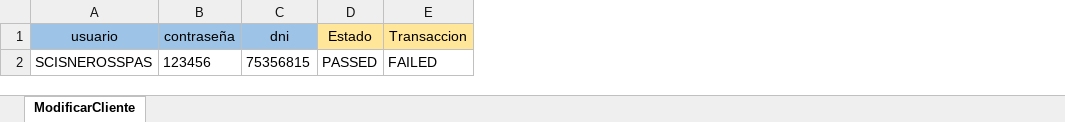
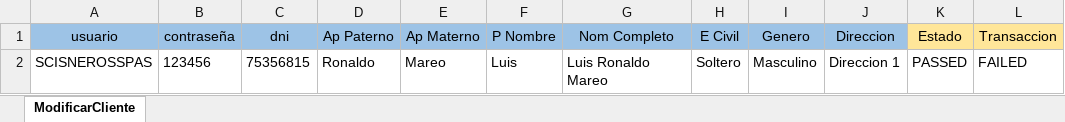
Before and after one commit to Valvaradomoreno/Regresion, an Excel workbook: src/Excel/entregable2/ModificarCliente.xlsx, sheet ModificarCliente, drawn as a sheet; only a part is shown; values as stored, in another font and other column widths than the file's, no borders; the diff names each change by its address in the sheet, - before the commit and + after, or states it on an @@ line.

```diff
--- a/src/Excel/entregable2/ModificarCliente.xlsx (sheet ModificarCliente)
+++ b/src/Excel/entregable2/ModificarCliente.xlsx (sheet ModificarCliente)
+column D (Ap Paterno), row 2: Ronaldo
+column E (Ap Materno), row 2: Mareo
+column F (P Nombre), row 2: Luis
+column G (Nom Completo), row 2: Luis Ronaldo Mareo
+column H (E Civil), row 2: Soltero
+column I (Genero), row 2: Masculino
+column J (Direccion), row 2: Direccion 1
```
Also changed, not shown: src/Excel/entregable2/AltaClienteNaturalSinBiometria.xlsx, 4 other files.
